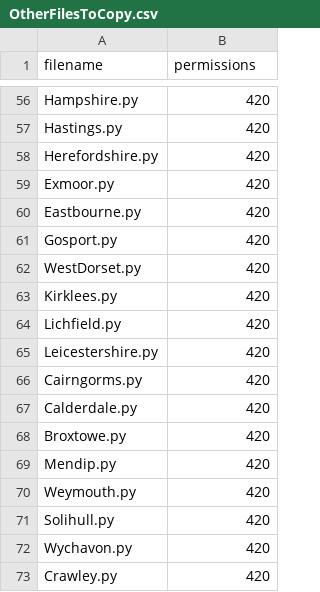
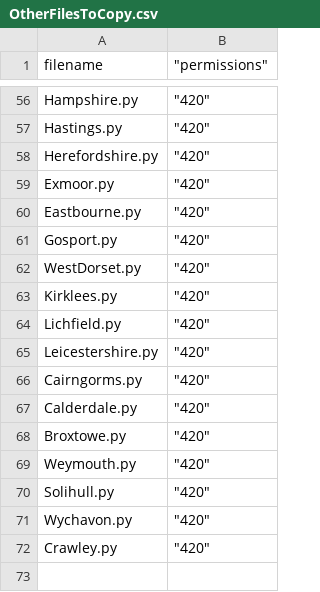
Before and after one commit to richardkeen/planningalerts, a CSV file: OtherFilesToCopy.csv, drawn as a sheet; only a part is shown, gaps mark what is left out; the diff covers the shown part only.

Commit message:
Get rid of Mendip line.
git-svn-id: http://planningalerts.googlecode.com/svn/trunk@1231 cf68f80a-222c-0410-aabe-5f79d0504a29

```diff
--- a/OtherFilesToCopy.csv
+++ b/OtherFilesToCopy.csv
@@ -1 +1 @@
-"filename", "permissions"
+"filename"," ""permissions"""
@@ -56,18 +56,17 @@
-"Hampshire.py", "420"
-"Hastings.py", "420"
-"Herefordshire.py", "420"
-"Exmoor.py", "420"
-"Eastbourne.py", "420"
-"Gosport.py", "420"
-"WestDorset.py", "420"
-"Kirklees.py", "420"
-"Lichfield.py", "420"
-"Leicestershire.py", "420"
-"Cairngorms.py", "420"
-"Calderdale.py", "420"
-"Broxtowe.py", "420"
-"Mendip.py", "420"
-"Weymouth.py", "420"
-"Solihull.py", "420"
-"Wychavon.py", "420"
-"Crawley.py", "420"
+"Hampshire.py"," ""420"""
+"Hastings.py"," ""420"""
+"Herefordshire.py"," ""420"""
+"Exmoor.py"," ""420"""
+"Eastbourne.py"," ""420"""
+"Gosport.py"," ""420"""
+"WestDorset.py"," ""420"""
+"Kirklees.py"," ""420"""
+"Lichfield.py"," ""420"""
+"Leicestershire.py"," ""420"""
+"Cairngorms.py"," ""420"""
+"Calderdale.py"," ""420"""
+"Broxtowe.py"," ""420"""
+"Weymouth.py"," ""420"""
+"Solihull.py"," ""420"""
+"Wychavon.py"," ""420"""
+"Crawley.py"," ""420"""
```
Also changed, not shown: 54 edited cells elsewhere in this file.
